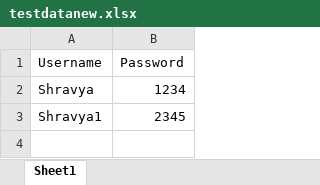
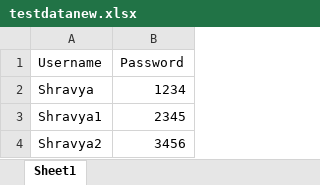
Before and after one commit to ShraavyaKaranth/git_practice, an Excel workbook: testdatanew.xlsx, sheet Sheet1, drawn as a sheet; values as stored, in another font and other column widths than the file's, no borders; the diff names each change by its address in the sheet, - before the commit and + after, or states it on an @@ line.

Commit message:
testdatanew.xlsx is updated and two other files were changed

```diff
--- a/testdatanew.xlsx (sheet Sheet1)
+++ b/testdatanew.xlsx (sheet Sheet1)
+row 4: Shravya2 | 3456
```
Also changed, not shown: 2 other files.
